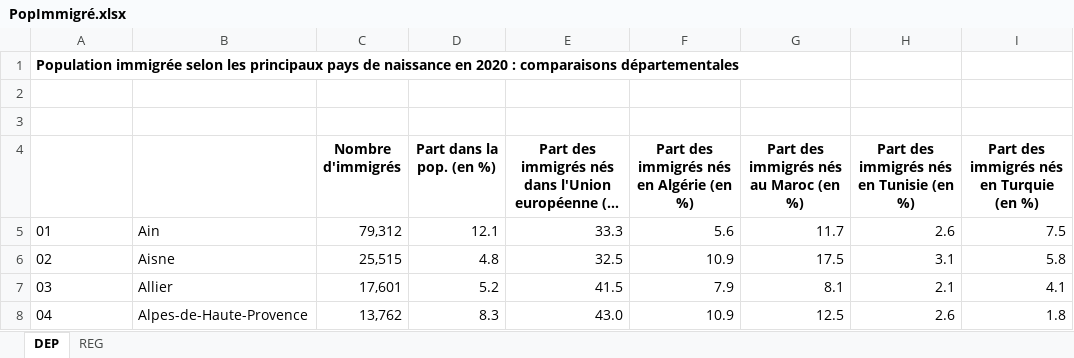
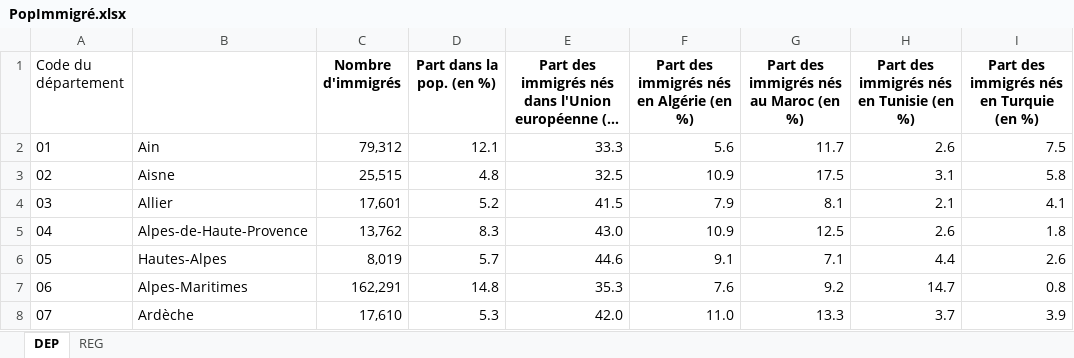
Before and after one commit to gabrielmariebrisson/MachineLearingElectionsPresidentielles, an Excel workbook: AutreData/PopImmigré.xlsx, sheet DEP, drawn as a sheet; only a part is shown; the shorter side is filled out with more unchanged rows; long unchanged cells end in …; values as stored, in another font and other column widths than the file's, no borders; removed rows and columns are numbered as before the commit, all else as after; the diff names each change by its address in the sheet, - before the commit and + after, or states it on an @@ line.

```diff
--- a/AutreData/PopImmigré.xlsx (sheet DEP)
+++ b/AutreData/PopImmigré.xlsx (sheet DEP)
-row 1: Population immigrée selon les principaux pays de naissance en 2020 : comparaisons départementales
-row 2: (empty)
-row 3: (empty)
@@ column A (Code du département) renumbered in row 1 @@
```
Also changed, not shown: AutreData/tauxChomage.xlsx, 3 other files.
